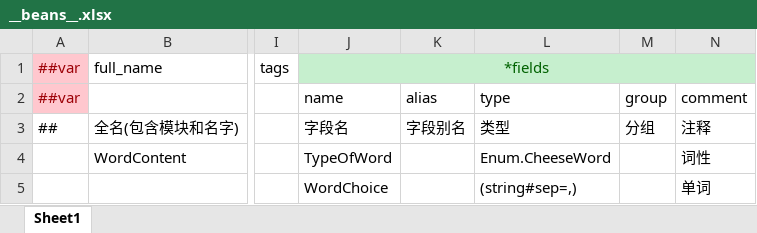
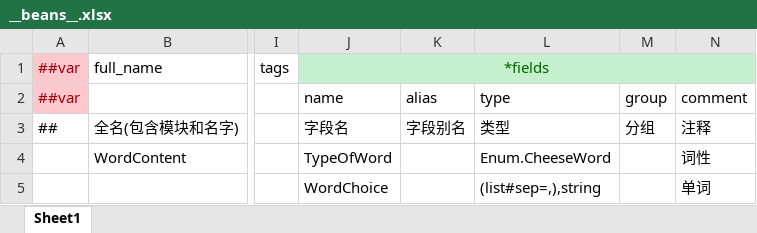
Before and after one commit to mazui3/GGJ2026, an Excel workbook: XmlData/Datas/__beans__.xlsx, sheet Sheet1, drawn as a sheet; only a part is shown, gaps mark what is left out; values as stored, in another font and other column widths than the file's, no borders; the diff names each change by its address in the sheet, - before the commit and + after, or states it on an @@ line.

```diff
--- a/XmlData/Datas/__beans__.xlsx (sheet Sheet1)
+++ b/XmlData/Datas/__beans__.xlsx (sheet Sheet1)
-L5: (string#sep=,)
+L5: (list#sep=,),string
```
Also changed, not shown: 9 other files.
